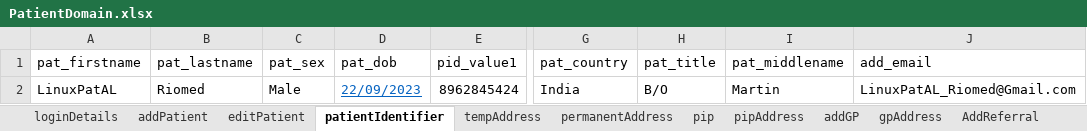
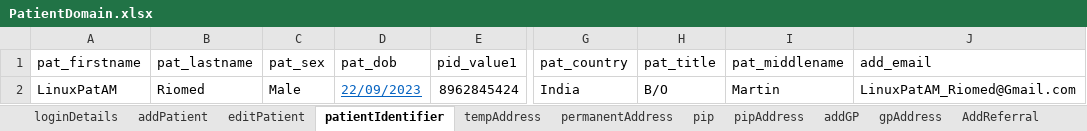
Before and after one commit to manojvyavahare27/C4Automation, an Excel workbook: ExcelFiles/PatientDomain.xlsx, sheet patientIdentifier, drawn as a sheet; only a part is shown, gaps mark what is left out; values as stored, in another font and other column widths than the file's, no borders; the diff names each change by its address in the sheet, - before the commit and + after, or states it on an @@ line.

Commit message:
Patient domain

```diff
--- a/ExcelFiles/PatientDomain.xlsx (sheet patientIdentifier)
+++ b/ExcelFiles/PatientDomain.xlsx (sheet patientIdentifier)
-A2 (pat_firstname): LinuxPatAL
+A2 (pat_firstname): LinuxPatAM
-J2 (add_email): LinuxPatAL_Riomed@Gmail.com
+J2 (add_email): LinuxPatAM_Riomed@Gmail.com
```
Also changed, not shown: sheet patDetails, sheet addPatient, sheet editPatient.
